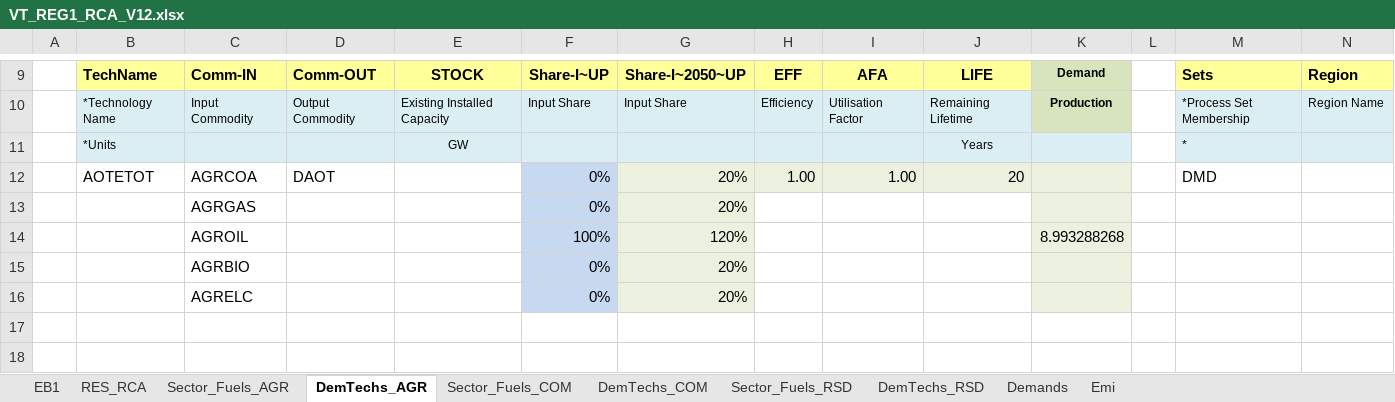
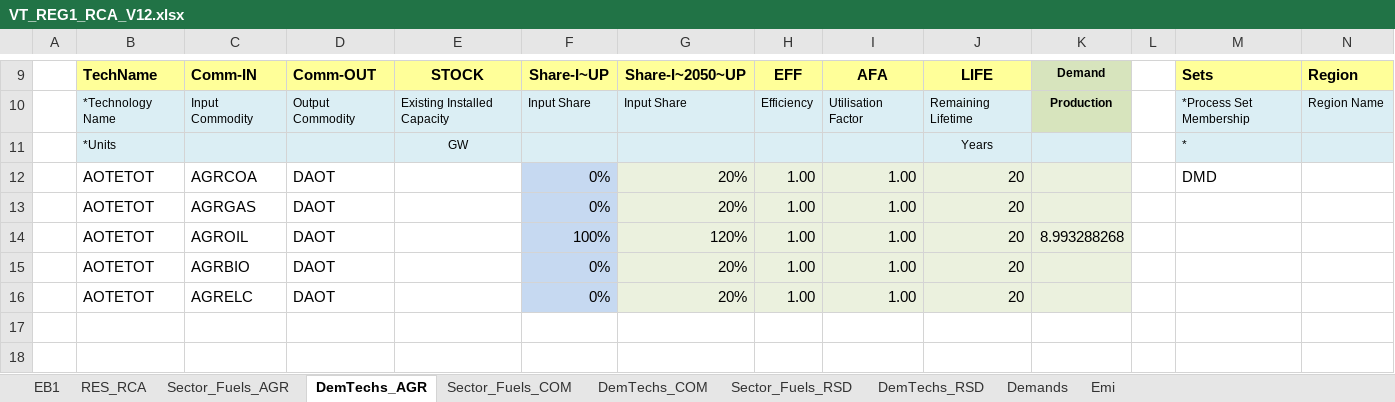
Before and after one commit to Sereyvathna14/TIMES-KH-20261015-01, an Excel workbook: VT_REG1_RCA_V12.xlsx, sheet DemTechs_AGR, drawn as a sheet; only a part is shown, gaps mark what is left out; values as stored, in another font and other column widths than the file's, no borders; charts and pictures not drawn; removed rows and columns are numbered as before the commit, all else as after; rows hold the shown columns only; the diff names each change by its address in the sheet, - before the commit and + after, or states it on an @@ line.

Commit message:
Add files via upload

```diff
--- a/VT_REG1_RCA_V12.xlsx (sheet DemTechs_AGR)
+++ b/VT_REG1_RCA_V12.xlsx (sheet DemTechs_AGR)
-row 13:  |  | AGRGAS |  |  | 0% | 20%
-row 14:  |  | AGROIL |  |  | 100% | 120% |  |  |  | 8.993288268
-row 15:  |  | AGRBIO |  |  | 0% | 20%
-row 16:  |  | AGRELC |  |  | 0% | 20%
+row 13:  | AOTETOT | AGRGAS | DAOT |  | 0% | 20% | 1.00 | 1.00 | 20
+row 14:  | AOTETOT | AGROIL | DAOT |  | 100% | 120% | 1.00 | 1.00 | 20 | 8.993288268
+row 15:  | AOTETOT | AGRBIO | DAOT |  | 0% | 20% | 1.00 | 1.00 | 20
+row 16:  | AOTETOT | AGRELC | DAOT |  | 0% | 20% | 1.00 | 1.00 | 20
```
Also changed, not shown: formulas that keep their value.
